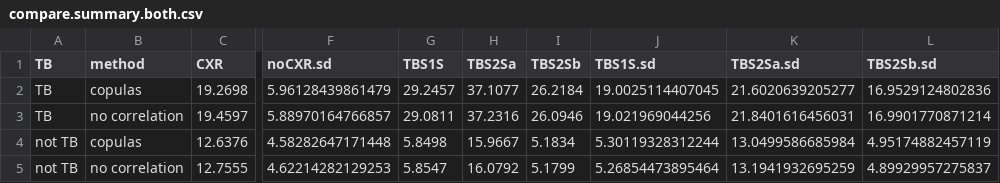
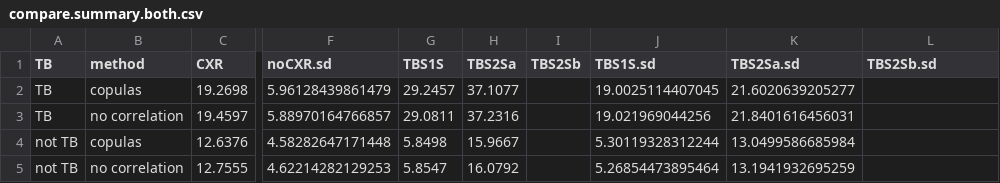
Before and after one commit to petedodd/TBSsam, a CSV file: data/compare.summary.both.csv, drawn as a sheet; only a part is shown, gaps mark what is left out; the diff names each change by its address in the sheet, - before the commit and + after, or states it on an @@ line.

```diff
--- a/data/compare.summary.both.csv
+++ b/data/compare.summary.both.csv
-I2 (TBS2Sb): 26.2184
+I2 (TBS2Sb): (empty)
-L2 (TBS2Sb.sd): 16.9529124802836
+L2 (TBS2Sb.sd): (empty)
-I3 (TBS2Sb): 26.0946
+I3 (TBS2Sb): (empty)
-L3 (TBS2Sb.sd): 16.9901770871214
+L3 (TBS2Sb.sd): (empty)
-I4 (TBS2Sb): 5.1834
+I4 (TBS2Sb): (empty)
-L4 (TBS2Sb.sd): 4.95174882457119
+L4 (TBS2Sb.sd): (empty)
-I5 (TBS2Sb): 5.1799
+I5 (TBS2Sb): (empty)
-L5 (TBS2Sb.sd): 4.89929957275837
+L5 (TBS2Sb.sd): (empty)
```
Also changed, not shown: data/ICERtable.csv, data/TB-Speed_SAM_Costs.csv, 6 other files.
